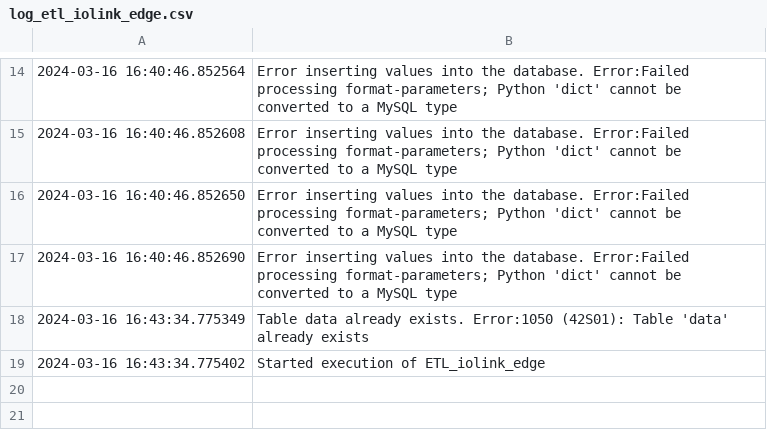
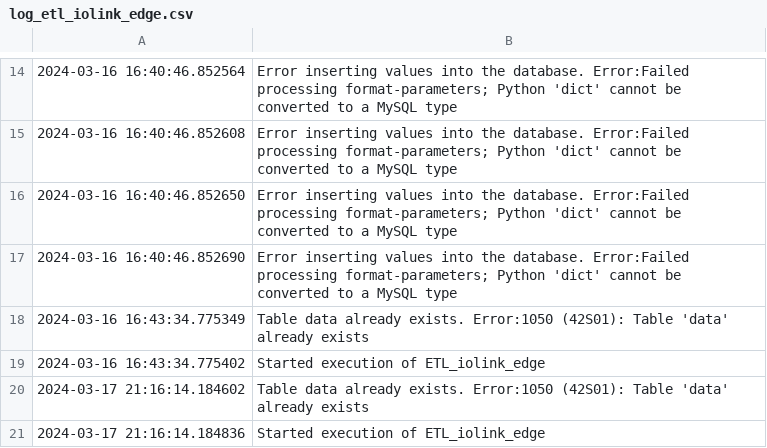
Before and after one commit to kmilo89/IO-Link_MQTT, a CSV file: log_etl_iolink_edge.csv, drawn as a sheet; only a part is shown, gaps mark what is left out.

```diff
--- a/log_etl_iolink_edge.csv
+++ b/log_etl_iolink_edge.csv
@@ -19 +19,3 @@
 2024-03-16 16:43:34.775402,Started execution of ETL_iolink_edge
+2024-03-17 21:16:14.184602,Table data already exists. Error:1050 (42S01): Table 'data' already exists
+2024-03-17 21:16:14.184836,Started execution of ETL_iolink_edge
```
Also changed, not shown: 1 other file.
